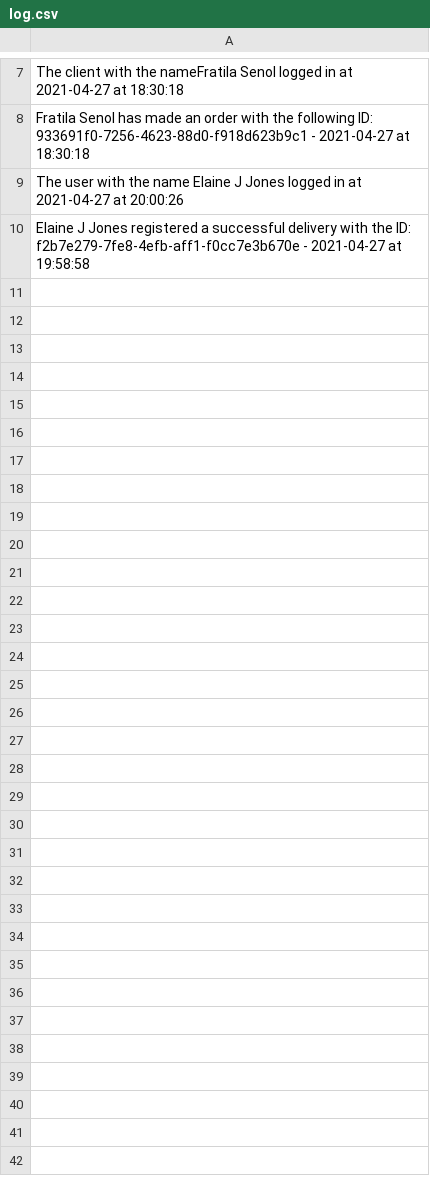
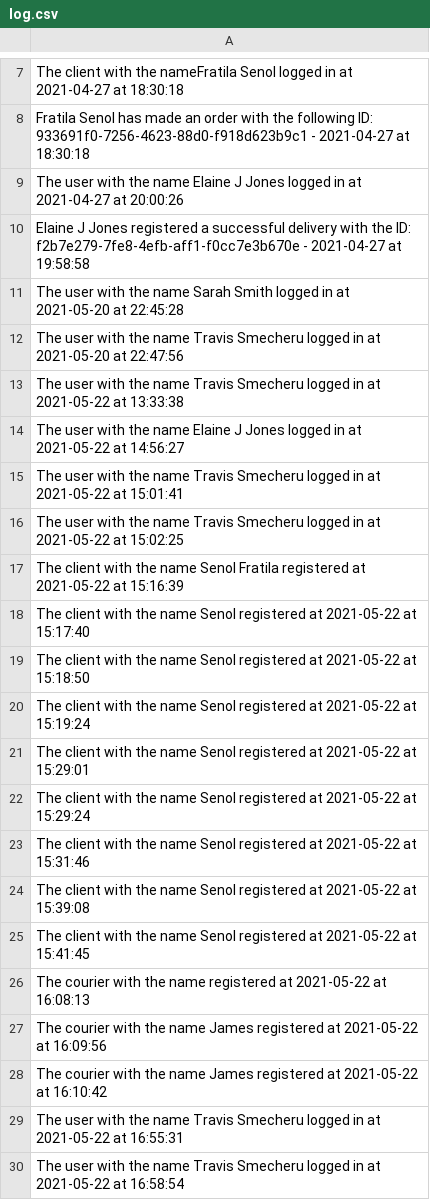
Before and after one commit to Senol122/food_delivery, a CSV file: log.csv, drawn as a sheet; only a part is shown, gaps mark what is left out.

Commit message:
Add INSERT/READ functionality from MySql database for Clients, Couriers and Dishes tables

```diff
--- a/log.csv
+++ b/log.csv
@@ -10 +10,21 @@ The user with the name Elaine J Jones logged in at 2021-04-27 at 20:00:26
 Elaine J Jones registered a successful delivery with the ID: f2b7e279-7fe8-4efb-aff1-f0cc7e3b670e - 2021-04-27 at 19:58:58
+The user with the name Sarah Smith logged in at 2021-05-20 at 22:45:28
+The user with the name Travis Smecheru logged in at 2021-05-20 at 22:47:56
+The user with the name Travis Smecheru logged in at 2021-05-22 at 13:33:38
+The user with the name Elaine J Jones logged in at 2021-05-22 at 14:56:27
+The user with the name Travis Smecheru logged in at 2021-05-22 at 15:01:41
+The user with the name Travis Smecheru logged in at 2021-05-22 at 15:02:25
+The client with the name Senol Fratila registered at 2021-05-22 at 15:16:39
+The client with the name Senol registered at 2021-05-22 at 15:17:40
+The client with the name Senol registered at 2021-05-22 at 15:18:50
+The client with the name Senol registered at 2021-05-22 at 15:19:24
+The client with the name Senol registered at 2021-05-22 at 15:29:01
+The client with the name Senol registered at 2021-05-22 at 15:29:24
+The client with the name Senol registered at 2021-05-22 at 15:31:46
+The client with the name Senol registered at 2021-05-22 at 15:39:08
+The client with the name Senol registered at 2021-05-22 at 15:41:45
+The courier with the name  registered at 2021-05-22 at 16:08:13
+The courier with the name James registered at 2021-05-22 at 16:09:56
+The courier with the name James registered at 2021-05-22 at 16:10:42
+The user with the name Travis Smecheru logged in at 2021-05-22 at 16:55:31
+The user with the name Travis Smecheru logged in at 2021-05-22 at 16:58:54
```
Also changed, not shown: 23 other files.
